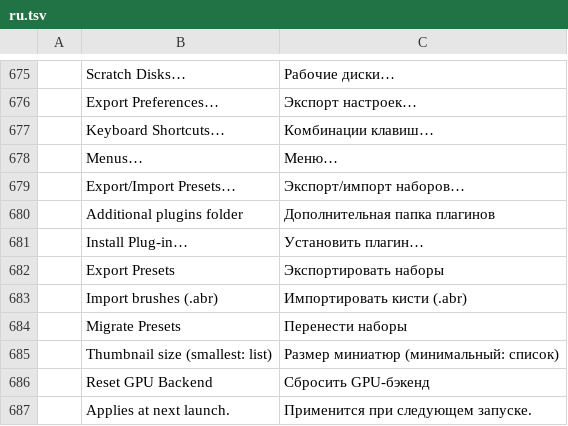
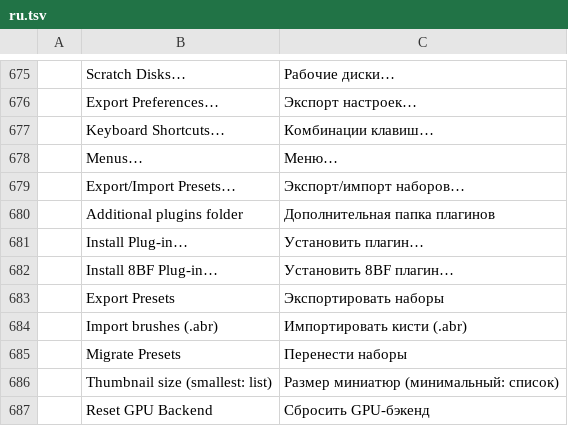
Before and after one commit to Josephur/photocraft, a TSV file: crates/ui-egui/src/i18n/ru.tsv, drawn as a sheet; only a part is shown, gaps mark what is left out; the shorter side is filled out with more unchanged rows; the diff names each change by its address in the sheet, - before the commit and + after, or states it on an @@ line.

```diff
--- a/crates/ui-egui/src/i18n/ru.tsv
+++ b/crates/ui-egui/src/i18n/ru.tsv
+row 682:  | Install 8BF Plug-in… | Установить 8BF плагин…
```
Also changed, not shown: crates/ui-egui/src/i18n/cs.tsv, crates/ui-egui/src/i18n/el.tsv, 17 other files.
